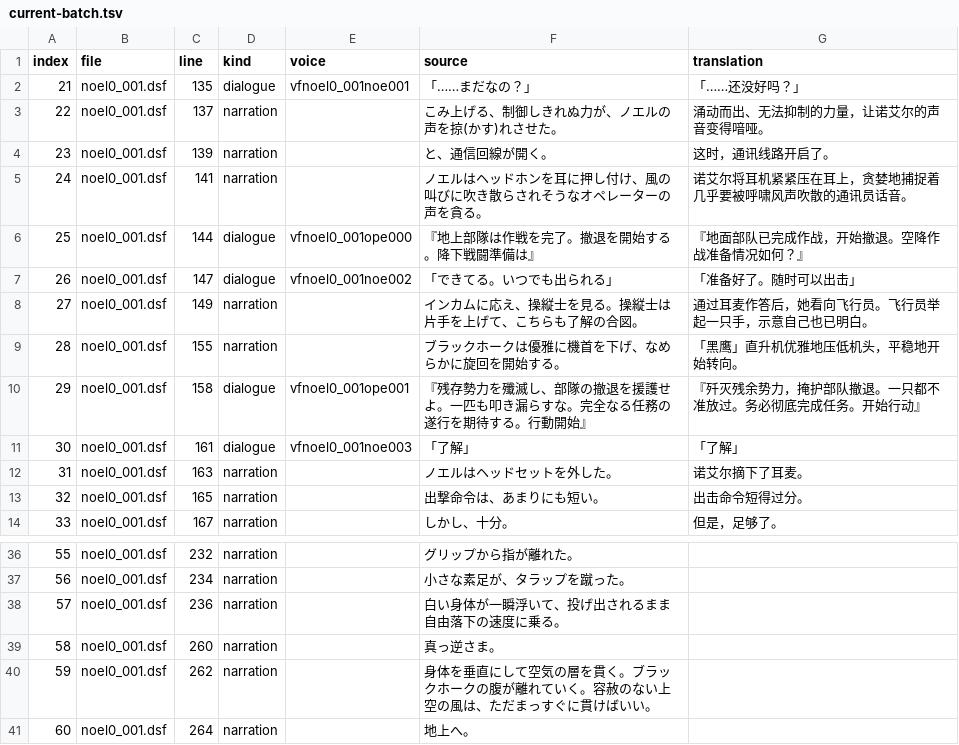
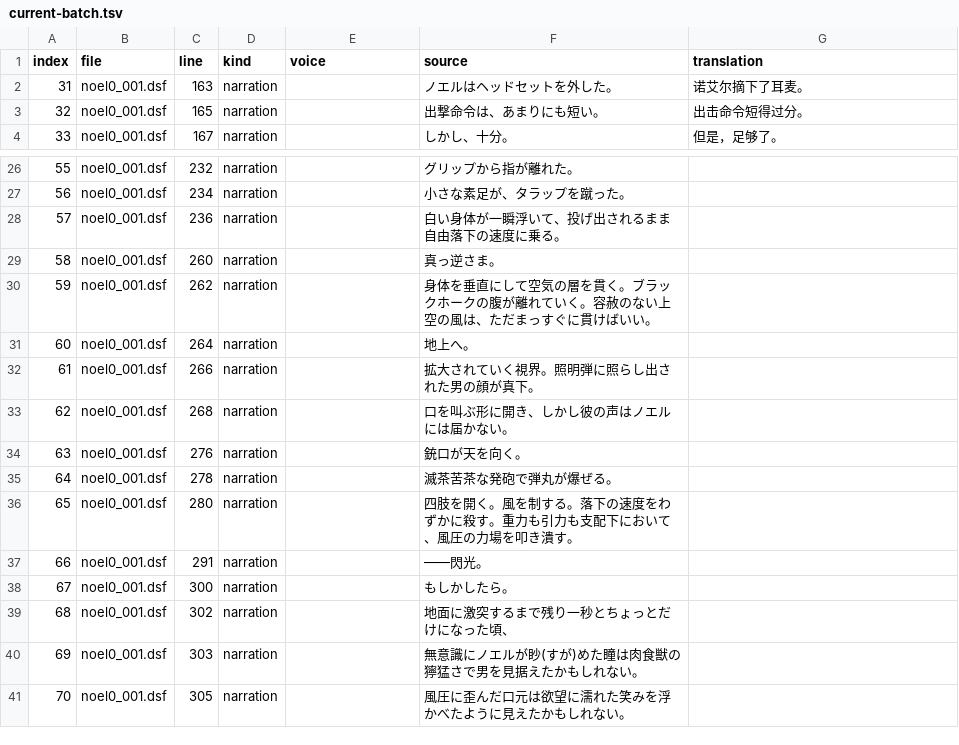
Before and after one commit to AlexbeatsZ/satisfaction-translation, a TSV file: proofreading/current-batch.tsv, drawn as a sheet; only a part is shown, gaps mark what is left out; removed rows and columns are numbered as before the commit, all else as after; the diff names each change by its address in the sheet, - before the commit and + after, or states it on an @@ line.

```diff
--- a/proofreading/current-batch.tsv
+++ b/proofreading/current-batch.tsv
-row 2: 21 | noel0_001.dsf | 135 | dialogue | vfnoel0_001noe001 | 「……まだなの？」 | 「……还没好吗？」
-row 3: 22 | noel0_001.dsf | 137 | narration |  | こみ上げる、制御しきれぬ力が、ノエルの声を掠(かす)れさせた。 | 涌动而出、无法抑制的力量，让诺艾尔的声音变得喑哑。
-row 4: 23 | noel0_001.dsf | 139 | narration |  | と、通信回線が開く。 | 这时，通讯线路开启了。
-row 5: 24 | noel0_001.dsf | 141 | narration |  | ノエルはヘッドホンを耳に押し付け、風の叫びに吹き散らされそうなオペレーターの声を貪る。 | 诺艾尔将耳机紧紧压在耳上，贪婪地捕捉着几乎要被呼啸风声吹散的通讯员话音。
-row 6: 25 | noel0_001.dsf | 144 | dialogue | vfnoel0_001ope000 | 『地上部隊は作戦を完了。撤退を開始する。降下戦闘準備は』 | 『地面部队已完成作战，开始撤退。空降作战准备情况如何？』
-row 7: 26 | noel0_001.dsf | 147 | dialogue | vfnoel0_001noe002 | 「できてる。いつでも出られる」 | 「准备好了。随时可以出击」
-row 8: 27 | noel0_001.dsf | 149 | narration |  | インカムに応え、操縦士を見る。操縦士は片手を上げて、こちらも了解の合図。 | 通过耳麦作答后，她看向飞行员。飞行员举起一只手，示意自己也已明白。
-row 9: 28 | noel0_001.dsf | 155 | narration |  | ブラックホークは優雅に機首を下げ、なめらかに旋回を開始する。 | 「黑鹰」直升机优雅地压低机头，平稳地开始转向。
-row 10: 29 | noel0_001.dsf | 158 | dialogue | vfnoel0_001ope001 | 『残存勢力を殲滅し、部隊の撤退を援護せよ。一匹も叩き漏らすな。完全なる任務の遂行を期待する。行動開始』 | 『歼灭残余势力，掩护部队撤退。一只都不准放过。务必彻底完成任务。开始行动』
-row 11: 30 | noel0_001.dsf | 161 | dialogue | vfnoel0_001noe003 | 「了解」 | 「了解」
+row 32: 61 | noel0_001.dsf | 266 | narration |  | 拡大されていく視界。照明弾に照らし出された男の顔が真下。
+row 33: 62 | noel0_001.dsf | 268 | narration |  | 口を叫ぶ形に開き、しかし彼の声はノエルには届かない。
+row 34: 63 | noel0_001.dsf | 276 | narration |  | 銃口が天を向く。
+row 35: 64 | noel0_001.dsf | 278 | narration |  | 滅茶苦茶な発砲で弾丸が爆ぜる。
+row 36: 65 | noel0_001.dsf | 280 | narration |  | 四肢を開く。風を制する。落下の速度をわずかに殺す。重力も引力も支配下において、風圧の力場を叩き潰す。
+row 37: 66 | noel0_001.dsf | 291 | narration |  | ――閃光。
+row 38: 67 | noel0_001.dsf | 300 | narration |  | もしかしたら。
+row 39: 68 | noel0_001.dsf | 302 | narration |  | 地面に激突するまで残り一秒とちょっとだけになった頃、
+row 40: 69 | noel0_001.dsf | 303 | narration |  | 無意識にノエルが眇(すが)めた瞳は肉食獣の獰猛さで男を見据えたかもしれない。
+row 41: 70 | noel0_001.dsf | 305 | narration |  | 風圧に歪んだ口元は欲望に濡れた笑みを浮かべたように見えたかもしれない。
```
Also changed, not shown: 1 other file.
